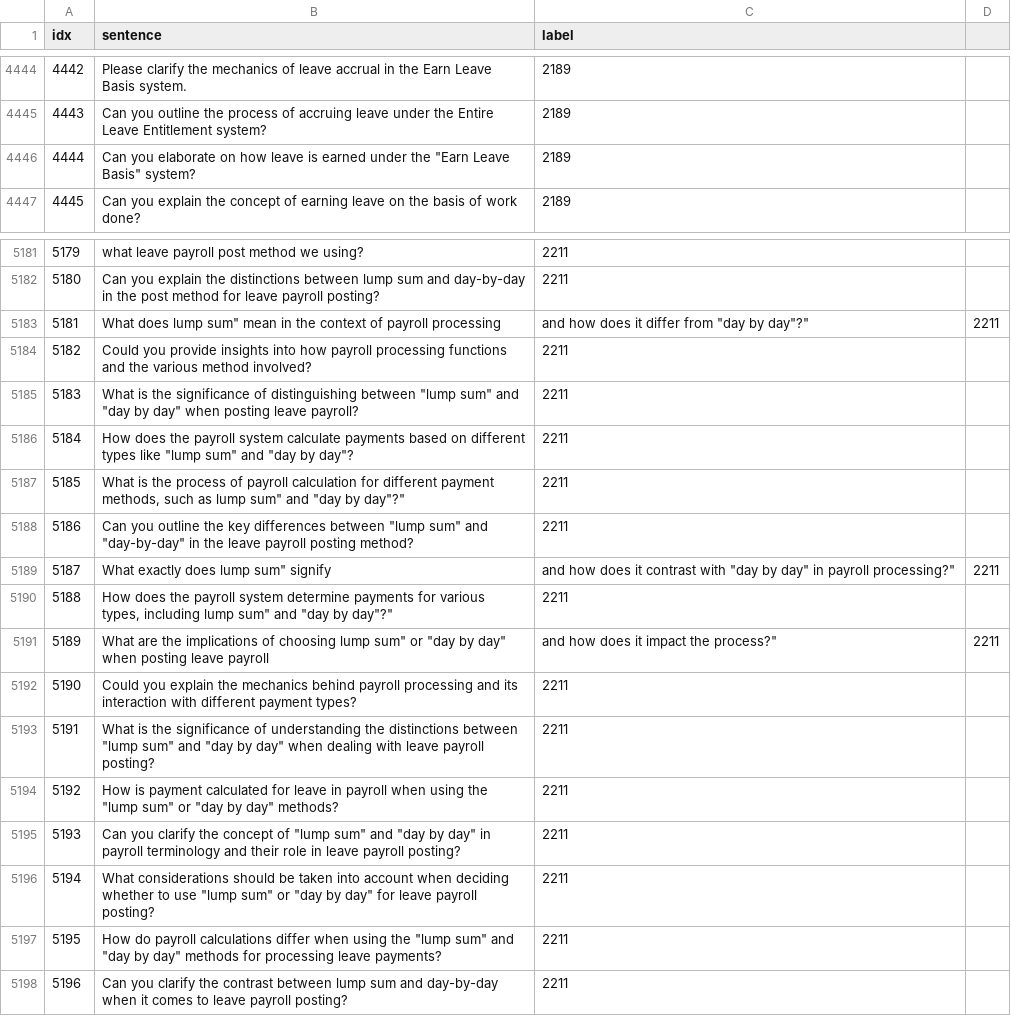
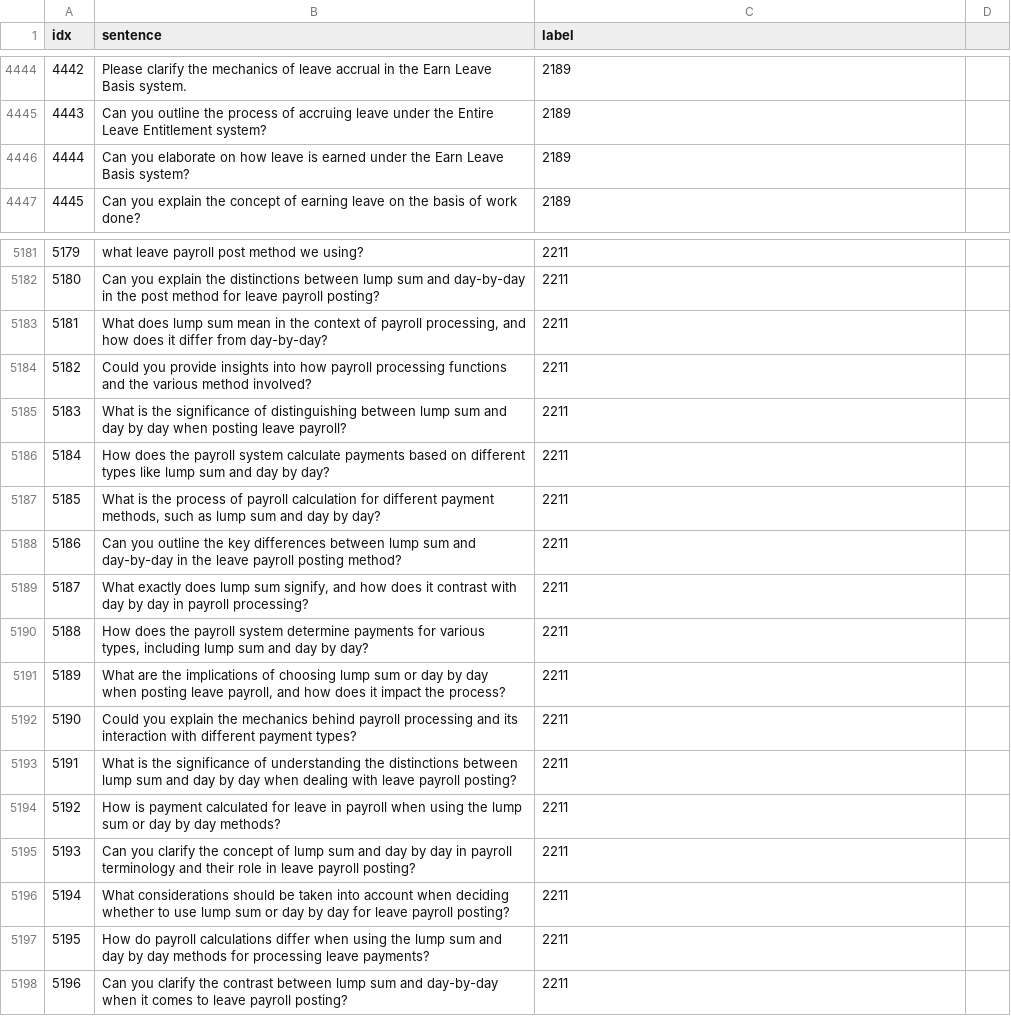
Before and after one commit to KaWengNg/DataSet, a CSV file: train_LMS.csv, drawn as a sheet; only a part is shown, gaps mark what is left out.

Commit message:
Update train_LMS.csv

```diff
--- a/train_LMS.csv
+++ b/train_LMS.csv
@@ -4445,3 +4445,3 @@ idx,sentence,label
 4443,Can you outline the process of accruing leave under the Entire Leave Entitlement system?,2189
-4444,Can you elaborate on how leave is earned under the "Earn Leave Basis" system?,2189
+4444,Can you elaborate on how leave is earned under the Earn Leave Basis system?,2189
 4445,Can you explain the concept of earning leave on the basis of work done?,2189
@@ -5182,17 +5182,17 @@ idx,sentence,label
 5180,Can you explain the distinctions between lump sum and day-by-day in the post method for leave payroll posting?,2211
-5181,"What does "lump sum" mean in the context of payroll processing, and how does it differ from "day by day"?",2211
+5181,"What does lump sum mean in the context of payroll processing, and how does it differ from day-by-day?",2211
 5182,Could you provide insights into how payroll processing functions and the various method involved?,2211
-5183,What is the significance of distinguishing between "lump sum" and "day by day" when posting leave payroll?,2211
-5184,How does the payroll system calculate payments based on different types like "lump sum" and "day by day"?,2211
-5185,"What is the process of payroll calculation for different payment methods, such as "lump sum" and "day by day"?",2211
-5186,Can you outline the key differences between "lump sum" and "day-by-day" in the leave payroll posting method?,2211
-5187,"What exactly does "lump sum" signify, and how does it contrast with "day by day" in payroll processing?",2211
-5188,"How does the payroll system determine payments for various types, including "lump sum" and "day by day"?",2211
-5189,"What are the implications of choosing "lump sum" or "day by day" when posting leave payroll, and how does it impact the process?",2211
+5183,What is the significance of distinguishing between lump sum and day by day when posting leave payroll?,2211
+5184,How does the payroll system calculate payments based on different types like lump sum and day by day?,2211
+5185,"What is the process of payroll calculation for different payment methods, such as lump sum and day by day?",2211
+5186,Can you outline the key differences between lump sum and day-by-day in the leave payroll posting method?,2211
+5187,"What exactly does lump sum signify, and how does it contrast with day by day in payroll processing?",2211
+5188,"How does the payroll system determine payments for various types, including lump sum and day by day?",2211
+5189,"What are the implications of choosing lump sum or day by day when posting leave payroll, and how does it impact the process?",2211
 5190,Could you explain the mechanics behind payroll processing and its interaction with different payment types?,2211
-5191,What is the significance of understanding the distinctions between "lump sum" and "day by day" when dealing with leave payroll posting?,2211
-5192,How is payment calculated for leave in payroll when using the "lump sum" or "day by day" methods?,2211
-5193,Can you clarify the concept of "lump sum" and "day by day" in payroll terminology and their role in leave payroll posting?,2211
-5194,What considerations should be taken into account when deciding whether to use "lump sum" or "day by day" for leave payroll posting?,2211
-5195,How do payroll calculations differ when using the "lump sum" and "day by day" methods for processing leave payments?,2211
+5191,What is the significance of understanding the distinctions between lump sum and day by day when dealing with leave payroll posting?,2211
+5192,How is payment calculated for leave in payroll when using the lump sum or day by day methods?,2211
+5193,Can you clarify the concept of lump sum and day by day in payroll terminology and their role in leave payroll posting?,2211
+5194,What considerations should be taken into account when deciding whether to use lump sum or day by day for leave payroll posting?,2211
+5195,How do payroll calculations differ when using the lump sum and day by day methods for processing leave payments?,2211
 5196,Can you clarify the contrast between lump sum and day-by-day when it comes to leave payroll posting?,2211
```
